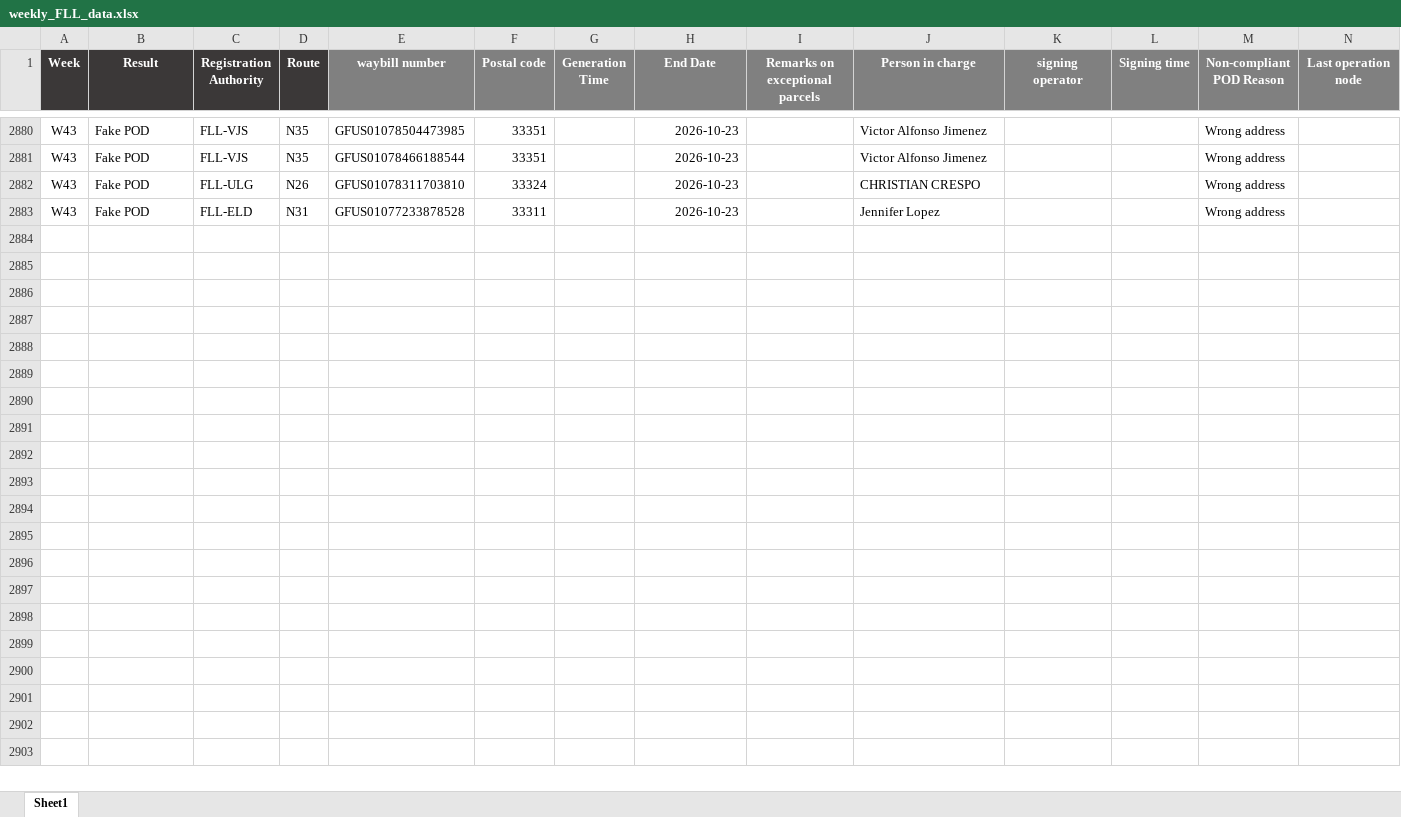
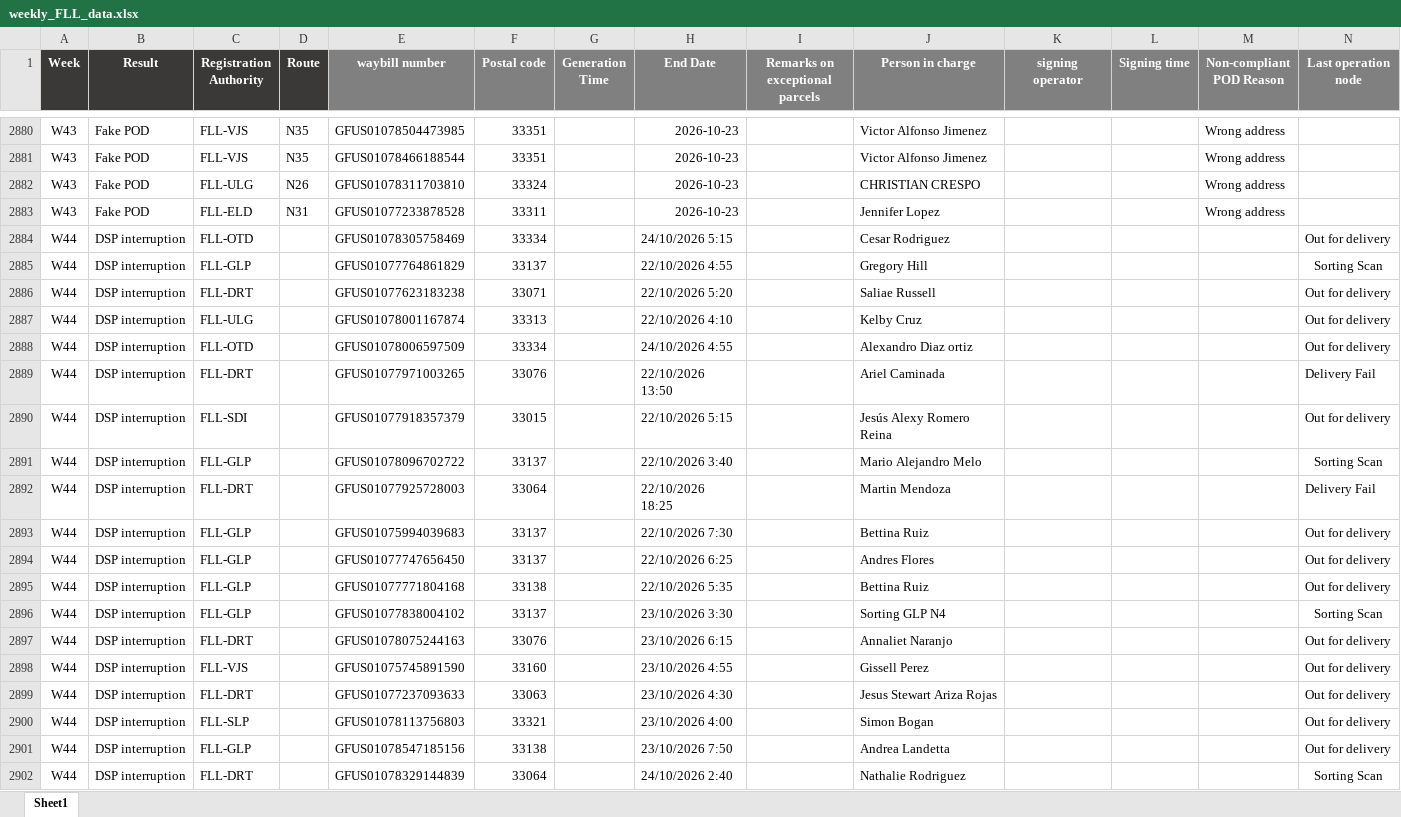
Before and after one commit to LouisLu98/FLL_Weekly_Exception, an Excel workbook: weekly_FLL_data.xlsx, sheet Sheet1, drawn as a sheet; only a part is shown, gaps mark what is left out; values as stored, in another font and other column widths than the file's, no borders; the diff covers the shown part only; the diff names each change by its address in the sheet, - before the commit and + after, or states it on an @@ line.

Commit message:
Add files via upload

```diff
--- a/weekly_FLL_data.xlsx (sheet Sheet1)
+++ b/weekly_FLL_data.xlsx (sheet Sheet1)
+row 2884: W44 | DSP interruption | FLL-OTD |  | GFUS01078305758469 | 33334 |  | 24/10/2026 5:15 |  | Cesar Rodriguez |  |  |  | Out for delivery
+row 2885: W44 | DSP interruption | FLL-GLP |  | GFUS01077764861829 | 33137 |  | 22/10/2026 4:55 |  | Gregory Hill |  |  |  | Sorting Scan
+row 2886: W44 | DSP interruption | FLL-DRT |  | GFUS01077623183238 | 33071 |  | 22/10/2026 5:20 |  | Saliae Russell |  |  |  | Out for delivery
+row 2887: W44 | DSP interruption | FLL-ULG |  | GFUS01078001167874 | 33313 |  | 22/10/2026 4:10 |  | Kelby Cruz |  |  |  | Out for delivery
+row 2888: W44 | DSP interruption | FLL-OTD |  | GFUS01078006597509 | 33334 |  | 24/10/2026 4:55 |  | Alexandro Diaz ortiz |  |  |  | Out for delivery
+row 2889: W44 | DSP interruption | FLL-DRT |  | GFUS01077971003265 | 33076 |  | 22/10/2026 13:50 |  | Ariel Caminada |  |  |  | Delivery Fail
+row 2890: W44 | DSP interruption | FLL-SDI |  | GFUS01077918357379 | 33015 |  | 22/10/2026 5:15 |  | Jesús Alexy Romero Reina |  |  |  | Out for delivery
+row 2891: W44 | DSP interruption | FLL-GLP |  | GFUS01078096702722 | 33137 |  | 22/10/2026 3:40 |  | Mario Alejandro Melo |  |  |  | Sorting Scan
+row 2892: W44 | DSP interruption | FLL-DRT |  | GFUS01077925728003 | 33064 |  | 22/10/2026 18:25 |  | Martin Mendoza |  |  |  | Delivery Fail
+row 2893: W44 | DSP interruption | FLL-GLP |  | GFUS01075994039683 | 33137 |  | 22/10/2026 7:30 |  | Bettina Ruiz |  |  |  | Out for delivery
+row 2894: W44 | DSP interruption | FLL-GLP |  | GFUS01077747656450 | 33137 |  | 22/10/2026 6:25 |  | Andres Flores |  |  |  | Out for delivery
+row 2895: W44 | DSP interruption | FLL-GLP |  | GFUS01077771804168 | 33138 |  | 22/10/2026 5:35 |  | Bettina Ruiz |  |  |  | Out for delivery
+row 2896: W44 | DSP interruption | FLL-GLP |  | GFUS01077838004102 | 33137 |  | 23/10/2026 3:30 |  | Sorting GLP N4 |  |  |  | Sorting Scan
+row 2897: W44 | DSP interruption | FLL-DRT |  | GFUS01078075244163 | 33076 |  | 23/10/2026 6:15 |  | Annaliet Naranjo |  |  |  | Out for delivery
+row 2898: W44 | DSP interruption | FLL-VJS |  | GFUS01075745891590 | 33160 |  | 23/10/2026 4:55 |  | Gissell Perez |  |  |  | Out for delivery
+row 2899: W44 | DSP interruption | FLL-DRT |  | GFUS01077237093633 | 33063 |  | 23/10/2026 4:30 |  | Jesus Stewart Ariza Rojas |  |  |  | Out for delivery
+row 2900: W44 | DSP interruption | FLL-SLP |  | GFUS01078113756803 | 33321 |  | 23/10/2026 4:00 |  | Simon Bogan |  |  |  | Out for delivery
+row 2901: W44 | DSP interruption | FLL-GLP |  | GFUS01078547185156 | 33138 |  | 23/10/2026 7:50 |  | Andrea Landetta |  |  |  | Out for delivery
+row 2902: W44 | DSP interruption | FLL-DRT |  | GFUS01078329144839 | 33064 |  | 24/10/2026 2:40 |  | Nathalie Rodriguez |  |  |  | Sorting Scan
```
Also changed, not shown: 96 added rows, 46 edited cells and cell formats elsewhere in this sheet.
